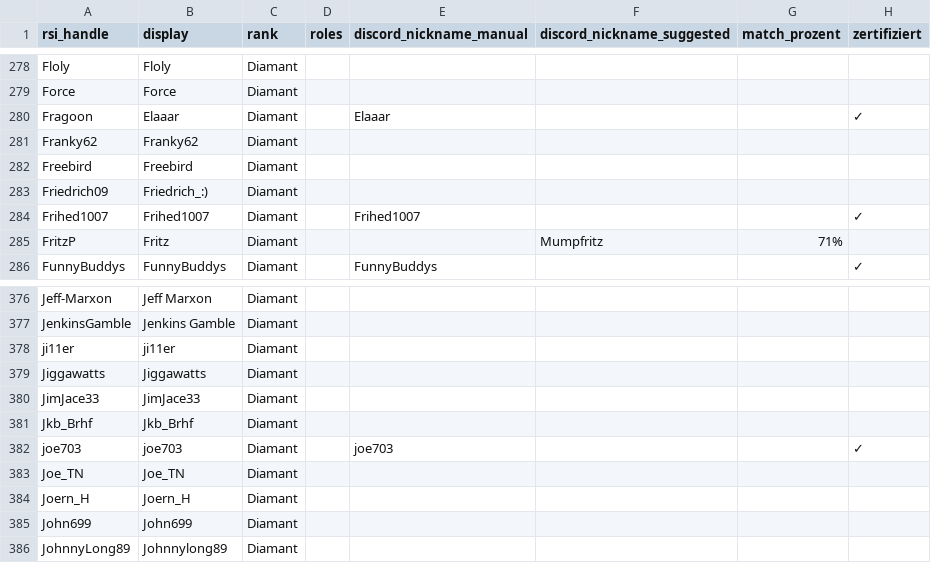
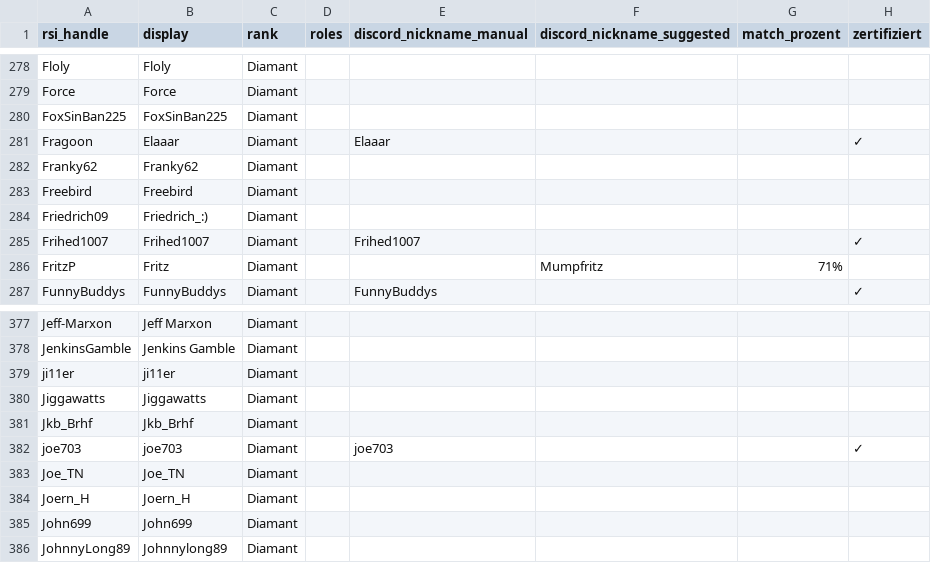
Before and after one commit to diamantstarcitizen-arch/diamant-discord-bot, a CSV file: data/members.csv, drawn as a sheet; only a part is shown, gaps mark what is left out; removed rows and columns are numbered as before the commit, all else as after; the diff names each change by its address in the sheet, - before the commit and + after, or states it on an @@ line.

```diff
--- a/data/members.csv
+++ b/data/members.csv
+row 280: FoxSinBan225 | FoxSinBan225 | Diamant
-row 380: JimJace33 | JimJace33 | Diamant
```
Also changed, not shown: 1 other file.
